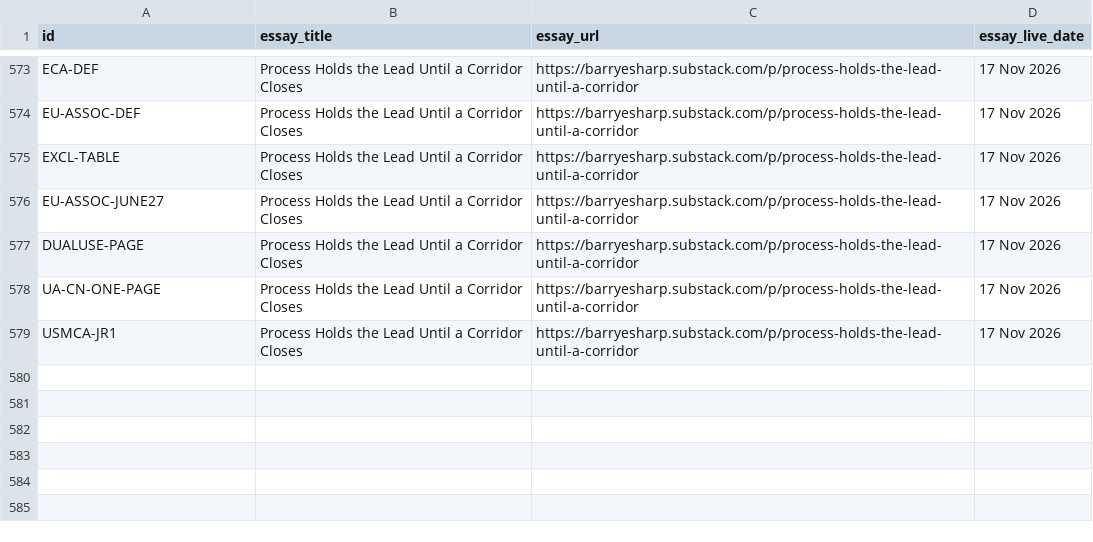
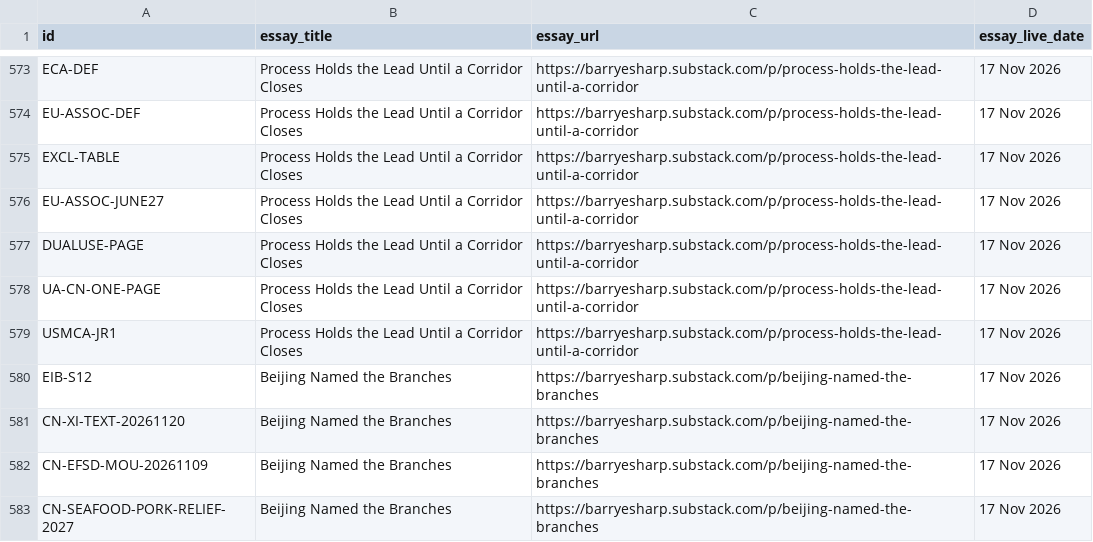
Before and after one commit to Citizenheldrecord/register, a CSV file: data/essay-links.csv, drawn as a sheet; only a part is shown, gaps mark what is left out.

Commit message:
REGISTER-UPLOAD-2026-11-17-BEIJING-NAMED-THE-BRANCHES-LINKS: register upload via tools/ship.py (R4.13)

```diff
--- a/data/essay-links.csv
+++ b/data/essay-links.csv
@@ -579 +579,5 @@ UA-CN-ONE-PAGE,Process Holds the Lead Until a Corridor Closes,https://barryeshar
 USMCA-JR1,Process Holds the Lead Until a Corridor Closes,https://barryesharp.substack.com/p/process-holds-the-lead-until-a-corridor,17 Nov 2026
+EIB-S12,Beijing Named the Branches,https://barryesharp.substack.com/p/beijing-named-the-branches,17 Nov 2026
+CN-XI-TEXT-20261120,Beijing Named the Branches,https://barryesharp.substack.com/p/beijing-named-the-branches,17 Nov 2026
+CN-EFSD-MOU-20261109,Beijing Named the Branches,https://barryesharp.substack.com/p/beijing-named-the-branches,17 Nov 2026
+CN-SEAFOOD-PORK-RELIEF-2027,Beijing Named the Branches,https://barryesharp.substack.com/p/beijing-named-the-branches,17 Nov 2026
```
Also changed, not shown: simple-view/simple-rows.csv, 3 other files.
